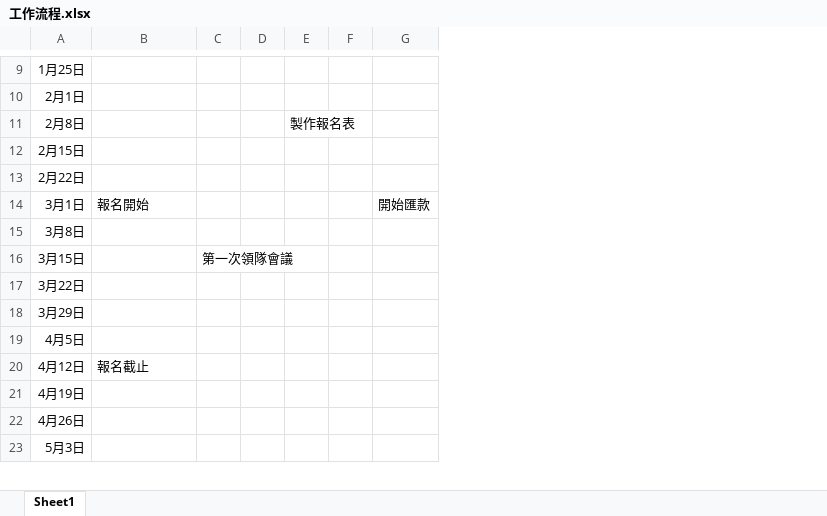
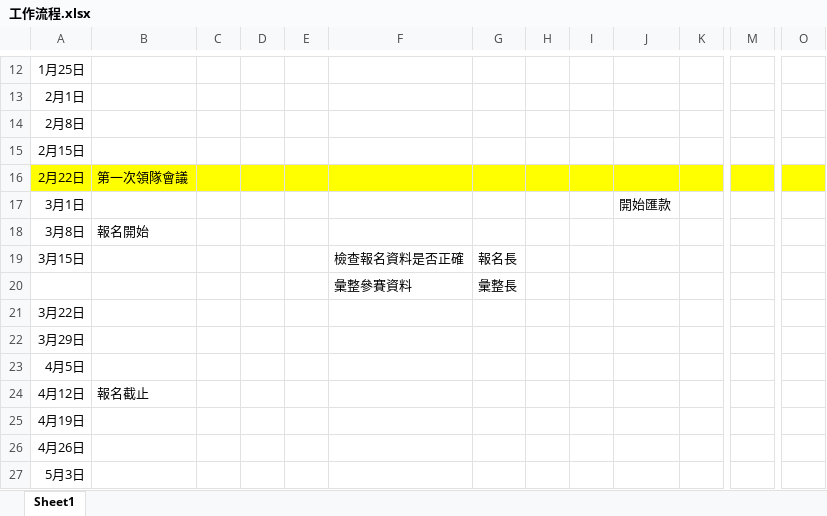
Before and after one commit to willy90815/2023-, an Excel workbook: 工作流程.xlsx, sheet Sheet1, drawn as a sheet; only a part is shown, gaps mark what is left out; values as stored, in another font and other column widths than the file's, no borders; removed rows and columns are numbered as before the commit, all else as after; rows hold the shown columns only; the diff covers the shown part only; the diff names each change by its address in the sheet, - before the commit and + after, or states it on an @@ line.

```diff
--- a/工作流程.xlsx (sheet Sheet1)
+++ b/工作流程.xlsx (sheet Sheet1)
-column E, row 11: 製作報名表
+column E, empty
+column F, row 19: 檢查報名資料是否正確
+column G, row 19: 報名長
+column I, empty
+column K, empty
+column M, empty
+column O, empty
-A16:D16 fill: none
+A16:D16 fill: #FFFF00
-B16: (empty)
+B16: 第一次領隊會議
-H16 fill: none
+H16 fill: #FFFF00
-J16 fill: none
+J16 fill: #FFFF00
-B17: 報名開始
+B17: (empty)
-B18: (empty)
+B18: 報名開始
-C19: 第一次領隊會議
+C19: (empty)
+row 20:  |  |  |  |  | 彙整參賽資料 | 彙整長
```
Also changed, not shown: 3 added rows, 11 edited cells and cell formats elsewhere in this sheet, 4 other files.
